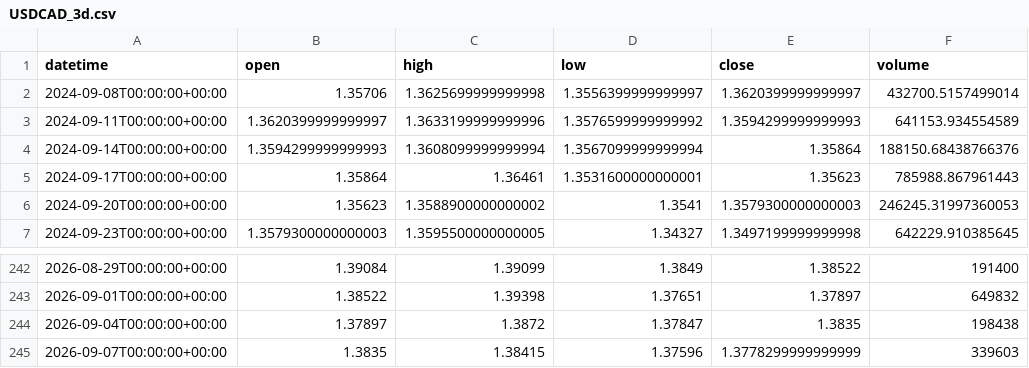
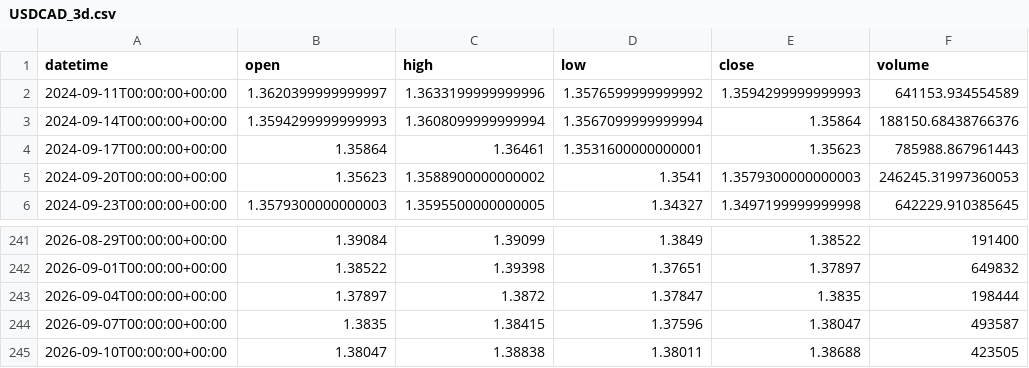
Before and after one commit to getdata-finance/usdcad-3d-ohlcv-forex-historical-data, a CSV file: USDCAD_3d.csv, drawn as a sheet; only a part is shown, gaps mark what is left out.

Commit message:
Update USDCAD 3d OHLCV sample

```diff
--- a/USDCAD_3d.csv
+++ b/USDCAD_3d.csv
@@ -1,3 +1,2 @@
 datetime,open,high,low,close,volume
-2024-09-08T00:00:00+00:00,1.35706,1.3625699999999998,1.3556399999999997,1.3620399999999997,432700.5157499014
 2024-09-11T00:00:00+00:00,1.3620399999999997,1.3633199999999996,1.3576599999999992,1.3594299999999993,641153.934554589
@@ -243,3 +242,4 @@ datetime,open,high,low,close,volume
 2026-09-01T00:00:00+00:00,1.38522,1.39398,1.37651,1.37897,649832
-2026-09-04T00:00:00+00:00,1.37897,1.3872,1.37847,1.3835,198438
-2026-09-07T00:00:00+00:00,1.3835,1.38415,1.37596,1.3778299999999999,339603
+2026-09-04T00:00:00+00:00,1.37897,1.3872,1.37847,1.3835,198444
+2026-09-07T00:00:00+00:00,1.3835,1.38415,1.37596,1.38047,493587
+2026-09-10T00:00:00+00:00,1.38047,1.38838,1.38011,1.38688,423505
```
Also changed, not shown: 1 other file.
